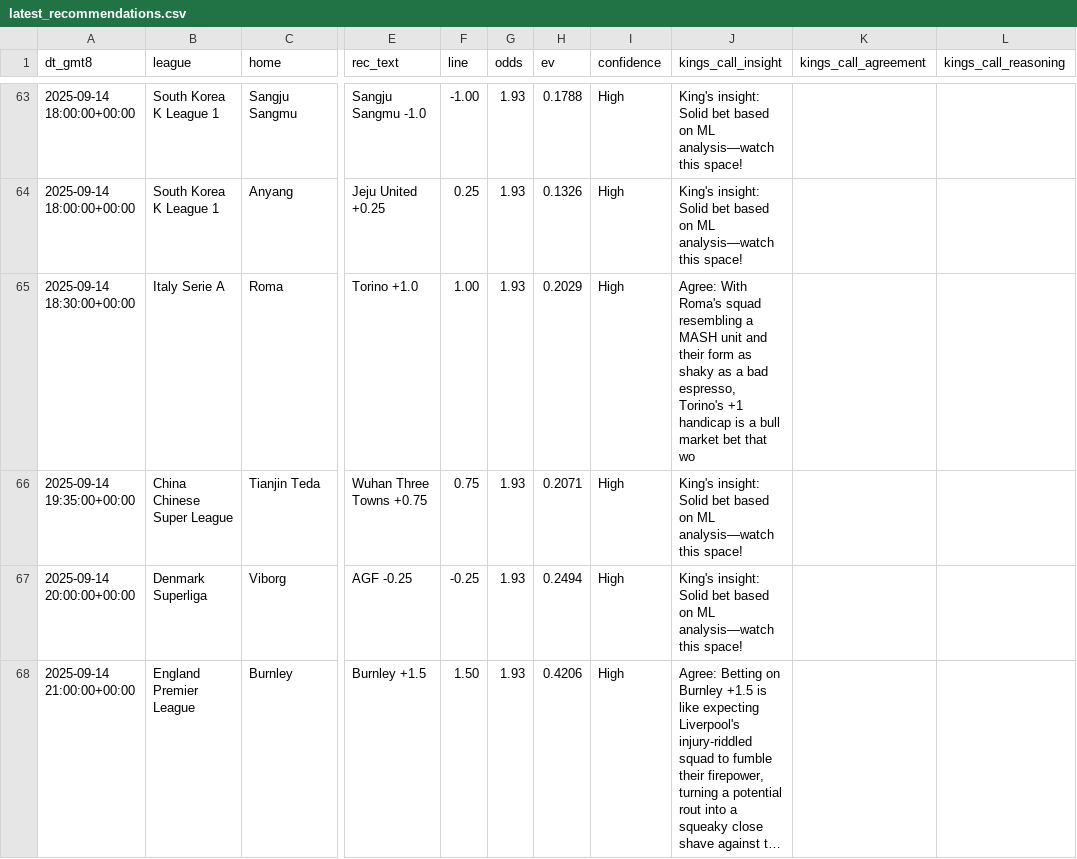
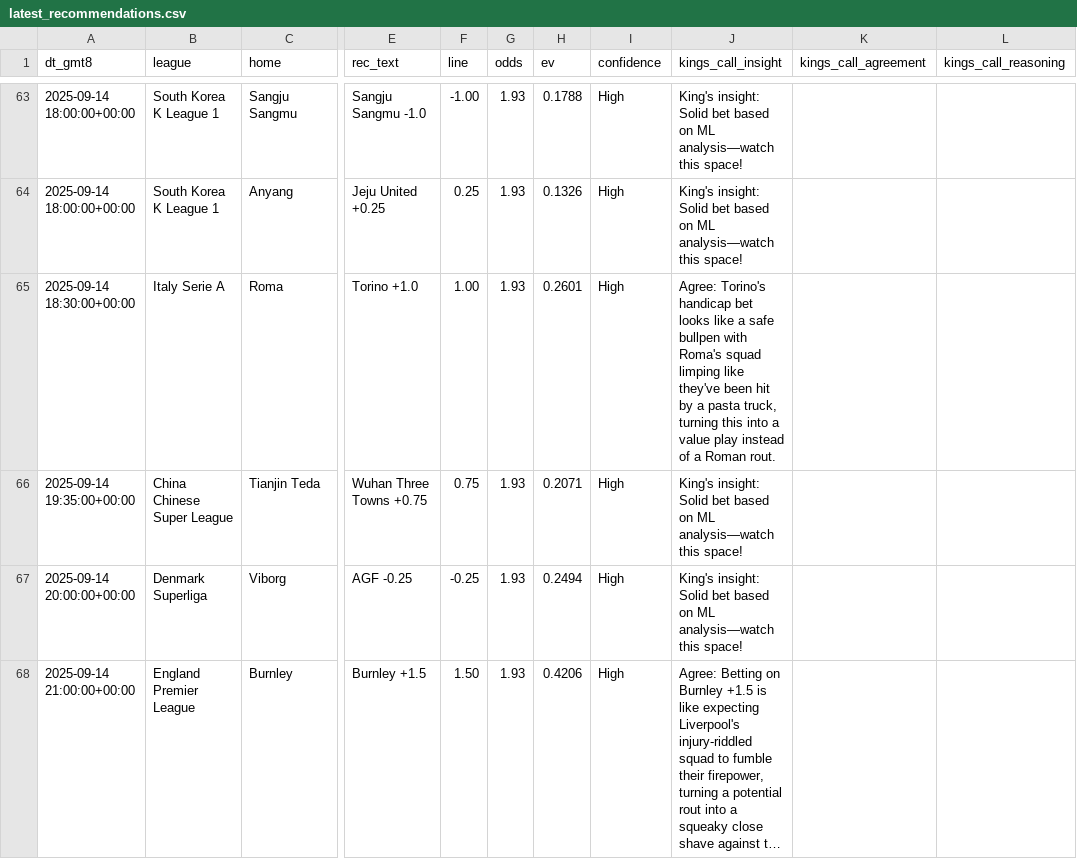
Before and after one commit to pythonchan8888/GBM, a CSV file: site/latest_recommendations.csv, drawn as a sheet; only a part is shown, gaps mark what is left out; long unchanged cells end in …; the diff covers the shown part only; the diff names each change by its address in the sheet, - before the commit and + after, or states it on an @@ line.

```diff
--- a/site/latest_recommendations.csv
+++ b/site/latest_recommendations.csv
-H65 (ev): 0.2029
+H65 (ev): 0.2601
-J65 (kings_call_insight): Agree: With Roma's squad resembling a MASH unit and their form as shaky as a bad espresso, Torino's +1 handicap is a bull market bet that wo
+J65 (kings_call_insight): Agree: Torino's handicap bet looks like a safe bullpen with Roma's squad limping like they've been hit by a pasta truck, turning this into a value play instead of a Roman rout.
```
Also changed, not shown: 5 added rows, 3 removed rows and 26 edited cells elsewhere in this file, site/metrics.csv, site/pnl_by_month.csv, 20 other files.
